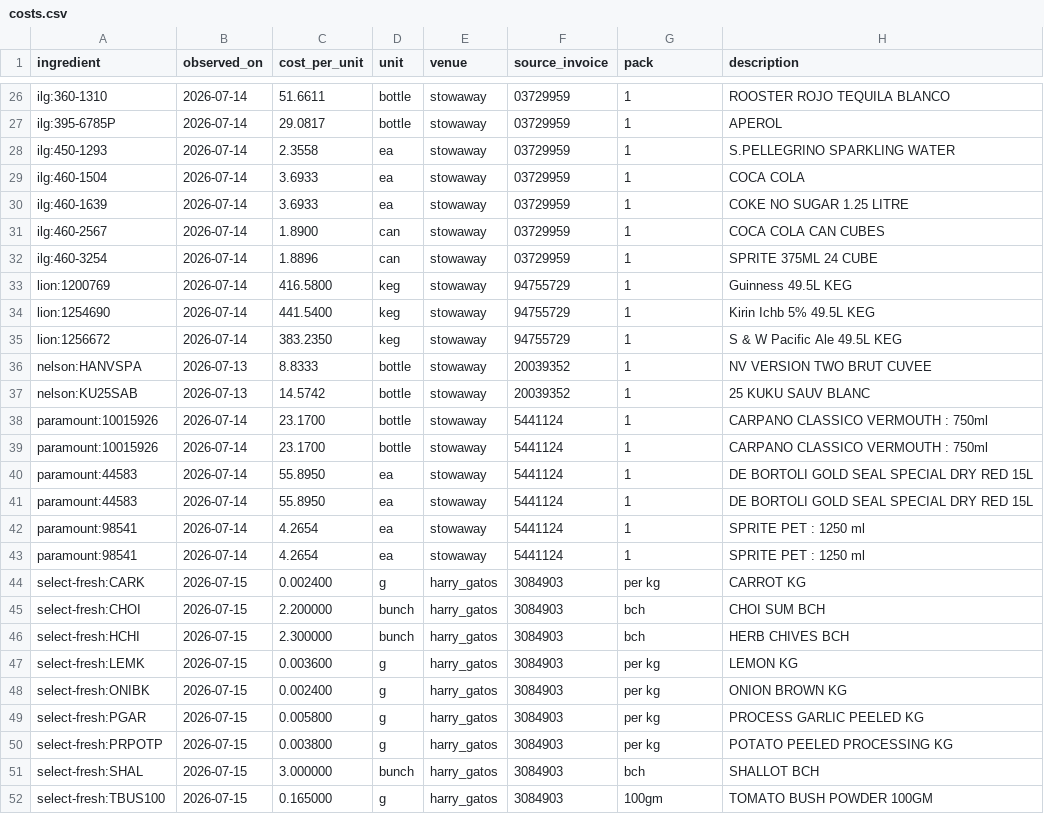
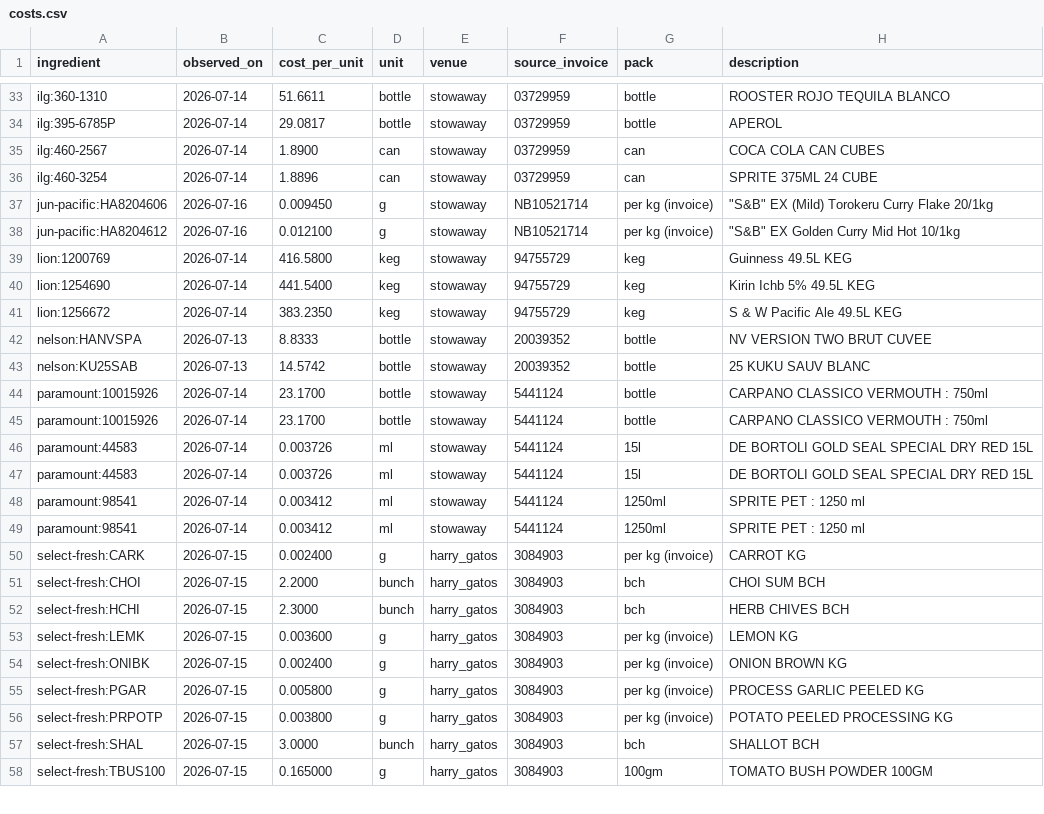
Before and after one commit to zakstowaway/mari-daily-reporting, a CSV file: data/costs.csv, drawn as a sheet; only a part is shown, gaps mark what is left out; removed rows and columns are numbered as before the commit, all else as after; the diff covers the shown part only; the diff names each change by its address in the sheet, - before the commit and + after, or states it on an @@ line.

Commit message:
Pack resolution from invoice basis + notes: produce now costs
- resolve_pack() reads basis (per_kg/per_unit) and notes (Each/Punnet/Box/CTN-N)
  instead of only the description text
- Fresh Fruit Team produce now costs: cauliflower/coleslaw per kg, celeriac/
  pumpkin per each, cherry tomatoes per punnet, broccolini per box
- shredded cabbage/carrot (per_kg, no weight in name) now cost per gram
- camembert rescued: carton-of-12 note -> $0.0304/g (was $0.365/g, flagged)
- needs-review 14 -> 3; costs.csv 55 -> 63 observations; 9 new pack tests

```diff
--- a/data/costs.csv
+++ b/data/costs.csv
-G33:G34 (pack): 1
+G33:G34 (pack): bottle
-row 28: ilg:450-1293 | 2026-07-14 | 2.3558 | ea | stowaway | 03729959 | 1 | S.PELLEGRINO SPARKLING WATER
-row 29: ilg:460-1504 | 2026-07-14 | 3.6933 | ea | stowaway | 03729959 | 1 | COCA COLA
-row 30: ilg:460-1639 | 2026-07-14 | 3.6933 | ea | stowaway | 03729959 | 1 | COKE NO SUGAR 1.25 LITRE
-G35:G36 (pack): 1
+G35:G36 (pack): can
+row 37: jun-pacific:HA8204606 | 2026-07-16 | 0.009450 | g | stowaway | NB10521714 | per kg (invoice) | "S&B" EX (Mild) Torokeru Curry Flake 20/1kg
+row 38: jun-pacific:HA8204612 | 2026-07-16 | 0.012100 | g | stowaway | NB10521714 | per kg (invoice) | "S&B" EX Golden Curry Mid Hot 10/1kg
-G39:G41 (pack): 1
+G39:G41 (pack): keg
-G42:G45 (pack): 1
+G42:G45 (pack): bottle
-C46:C47 (cost_per_unit): 55.8950
+C46:C47 (cost_per_unit): 0.003726
-D46:D49 (unit): ea
+D46:D49 (unit): ml
-G46:G47 (pack): 1
+G46:G47 (pack): 15l
-C48:C49 (cost_per_unit): 4.2654
+C48:C49 (cost_per_unit): 0.003412
-G48:G49 (pack): 1
+G48:G49 (pack): 1250ml
-G50 (pack): per kg
+G50 (pack): per kg (invoice)
-C51 (cost_per_unit): 2.200000
+C51 (cost_per_unit): 2.2000
-C52 (cost_per_unit): 2.300000
+C52 (cost_per_unit): 2.3000
-G53:G56 (pack): per kg
+G53:G56 (pack): per kg (invoice)
-C57 (cost_per_unit): 3.000000
+C57 (cost_per_unit): 3.0000
```
Also changed, not shown: 9 added rows and 16 edited cells elsewhere in this file, 5 other files.
